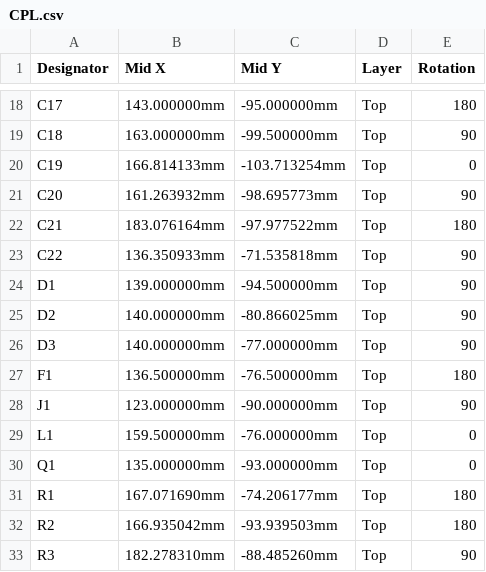
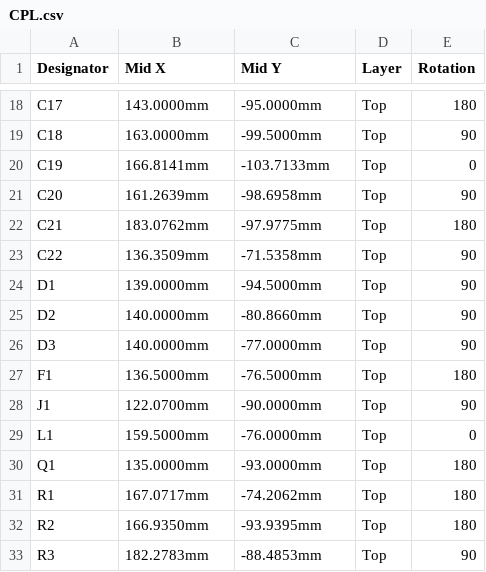
Before and after one commit to adman234/radio-hardware, a CSV file: kicad/jlcpcb/CPL.csv, drawn as a sheet; only a part is shown, gaps mark what is left out; the diff covers the shown part only; the diff names each change by its address in the sheet, - before the commit and + after, or states it on an @@ line.

```diff
--- a/kicad/jlcpcb/CPL.csv
+++ b/kicad/jlcpcb/CPL.csv
-B18 (Mid X): 143.000000mm
+B18 (Mid X): 143.0000mm
-C18 (Mid Y): -95.000000mm
+C18 (Mid Y): -95.0000mm
-B19 (Mid X): 163.000000mm
+B19 (Mid X): 163.0000mm
-C19 (Mid Y): -99.500000mm
+C19 (Mid Y): -99.5000mm
-B20 (Mid X): 166.814133mm
+B20 (Mid X): 166.8141mm
-C20 (Mid Y): -103.713254mm
+C20 (Mid Y): -103.7133mm
-B21 (Mid X): 161.263932mm
+B21 (Mid X): 161.2639mm
-C21 (Mid Y): -98.695773mm
+C21 (Mid Y): -98.6958mm
-B22 (Mid X): 183.076164mm
+B22 (Mid X): 183.0762mm
-C22 (Mid Y): -97.977522mm
+C22 (Mid Y): -97.9775mm
-B23 (Mid X): 136.350933mm
+B23 (Mid X): 136.3509mm
-C23 (Mid Y): -71.535818mm
+C23 (Mid Y): -71.5358mm
-B24 (Mid X): 139.000000mm
+B24 (Mid X): 139.0000mm
-C24 (Mid Y): -94.500000mm
+C24 (Mid Y): -94.5000mm
-B25:B26 (Mid X): 140.000000mm
+B25:B26 (Mid X): 140.0000mm
-C25 (Mid Y): -80.866025mm
+C25 (Mid Y): -80.8660mm
-C26 (Mid Y): -77.000000mm
+C26 (Mid Y): -77.0000mm
-B27 (Mid X): 136.500000mm
+B27 (Mid X): 136.5000mm
-C27 (Mid Y): -76.500000mm
+C27 (Mid Y): -76.5000mm
-B28 (Mid X): 123.000000mm
+B28 (Mid X): 122.0700mm
-C28 (Mid Y): -90.000000mm
+C28 (Mid Y): -90.0000mm
-B29 (Mid X): 159.500000mm
+B29 (Mid X): 159.5000mm
-C29 (Mid Y): -76.000000mm
+C29 (Mid Y): -76.0000mm
-B30 (Mid X): 135.000000mm
+B30 (Mid X): 135.0000mm
-C30 (Mid Y): -93.000000mm
+C30 (Mid Y): -93.0000mm
-E30 (Rotation): 0
+E30 (Rotation): 180
-B31 (Mid X): 167.071690mm
+B31 (Mid X): 167.0717mm
-C31 (Mid Y): -74.206177mm
+C31 (Mid Y): -74.2062mm
-B32 (Mid X): 166.935042mm
+B32 (Mid X): 166.9350mm
-C32 (Mid Y): -93.939503mm
+C32 (Mid Y): -93.9395mm
-B33 (Mid X): 182.278310mm
+B33 (Mid X): 182.2783mm
-C33 (Mid Y): -88.485260mm
+C33 (Mid Y): -88.4853mm
```
Also changed, not shown: 83 edited cells elsewhere in this file, 16 other files.
